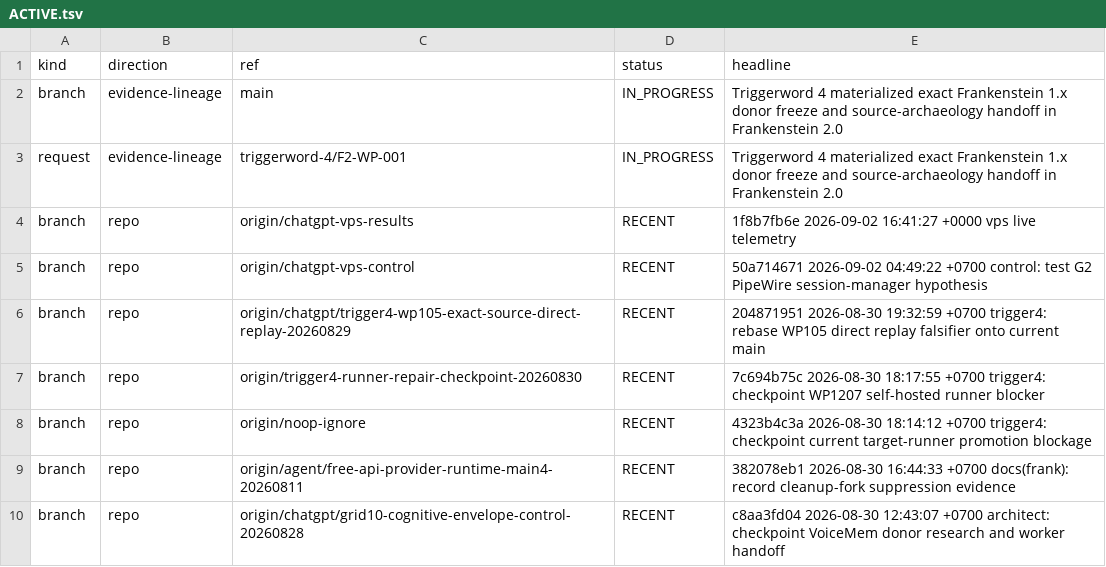
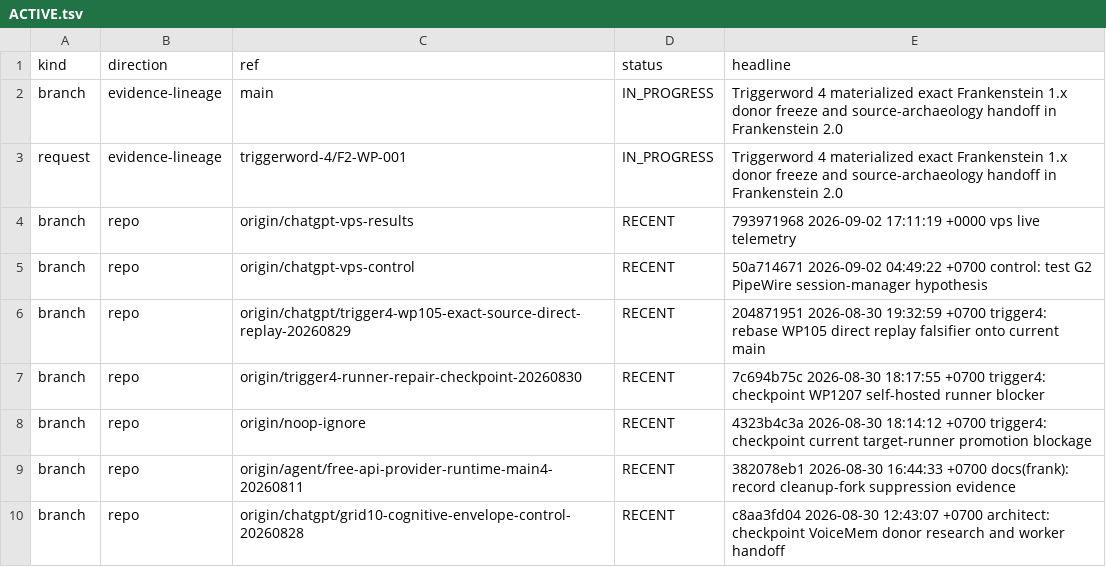
Before and after one commit to gschaidergabriel/Cognitive-devmachine, a TSV file: research_entity/00_CURRENT/ACTIVE.tsv, drawn as a sheet; only a part is shown.

Commit message:
current: refresh token-efficient research state [skip ci]

```diff
--- a/research_entity/00_CURRENT/ACTIVE.tsv
+++ b/research_entity/00_CURRENT/ACTIVE.tsv
@@ -3,3 +3,3 @@ branch	evidence-lineage	main	IN_PROGRESS	Triggerword 4 materialized exact Franke
 request	evidence-lineage	triggerword-4/F2-WP-001	IN_PROGRESS	Triggerword 4 materialized exact Frankenstein 1.x donor freeze and source-archaeology handoff in Frankenstein 2.0
-branch	repo	origin/chatgpt-vps-results	RECENT	1f8b7fb6e 2026-09-02 16:41:27 +0000 vps live telemetry
+branch	repo	origin/chatgpt-vps-results	RECENT	793971968 2026-09-02 17:11:19 +0000 vps live telemetry
 branch	repo	origin/chatgpt-vps-control	RECENT	50a714671 2026-09-02 04:49:22 +0700 control: test G2 PipeWire session-manager hypothesis
```
Also changed, not shown: research_entity/00_CURRENT/RECENT.tsv, 15 other files.
